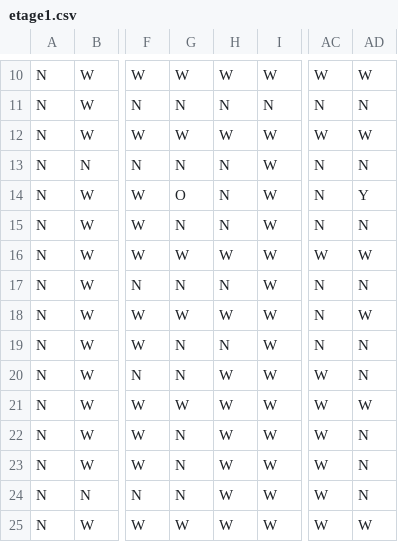
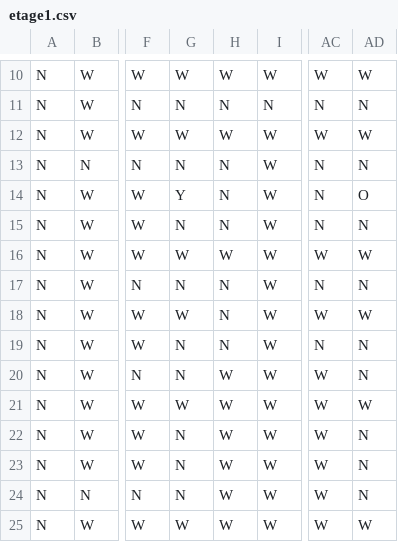
Before and after one commit to pcerello/Pacman3D_VR, a CSV file: stages/etage1.csv, drawn as a sheet; only a part is shown, gaps mark what is left out; the diff names each change by its address in the sheet, - before the commit and + after, or states it on an @@ line.

```diff
--- a/stages/etage1.csv
+++ b/stages/etage1.csv
-G14: O
+G14: Y
-AD14: Y
+AD14: O
-H18: W
+H18: N
-AC18: N
+AC18: W
```
Also changed, not shown: stages/etage5.csv, stages/etage6.csv, 14 other files.
